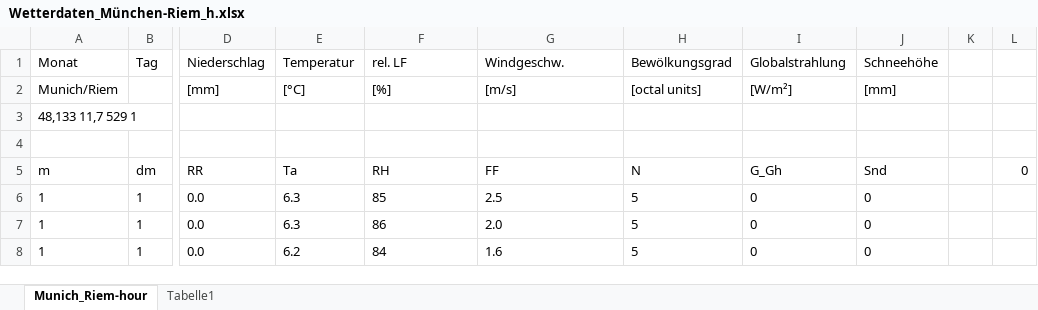
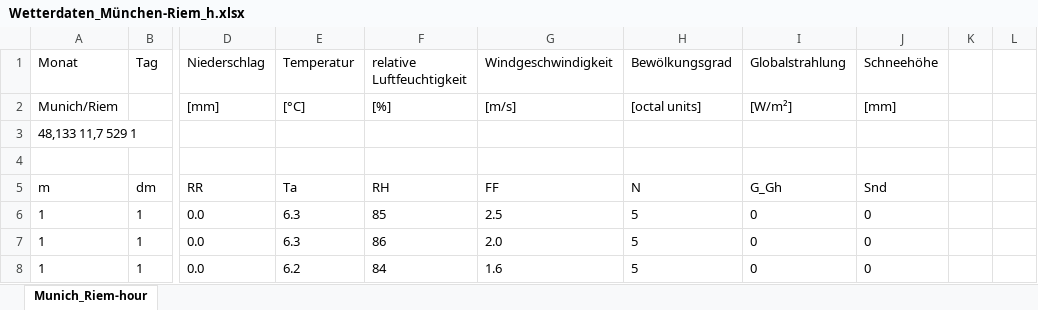
Before and after one commit to YannickApfel/Modern_GUI_GerdPy, an Excel workbook: GERDPy/data/Wetterdaten_München-Riem_h.xlsx, sheet Munich_Riem-hour, drawn as a sheet; only a part is shown, gaps mark what is left out; values as stored, in another font and other column widths than the file's, no borders; table styles not drawn; the diff names each change by its address in the sheet, - before the commit and + after, or states it on an @@ line.

Commit message:
GERDPy_v2.0_final_GUI
minor bug fixes

```diff
--- a/GERDPy/data/Wetterdaten_München-Riem_h.xlsx (sheet Munich_Riem-hour)
+++ b/GERDPy/data/Wetterdaten_München-Riem_h.xlsx (sheet Munich_Riem-hour)
-sheet tab: Tabelle1
-F1: rel. LF
+F1: relative Luftfeuchtigkeit
-G1: Windgeschw.
+G1: Windgeschwindigkeit
-L5: 0
+L5: (empty)
```
Also changed, not shown: 6 other files.
